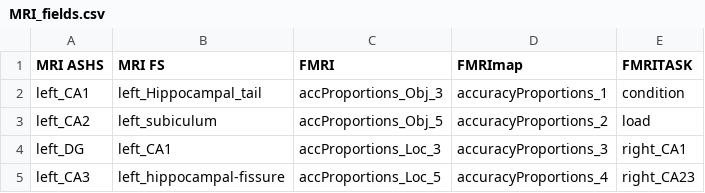
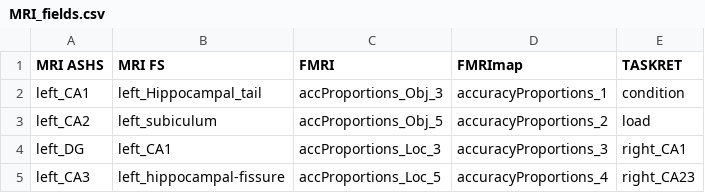
Before and after one commit to QBI-Software/OPEXUploader, a CSV file: resources/fields/MRI_fields.csv, drawn as a sheet; only a part is shown.

Commit message:
Added TASKRET to MridataParser and DB fields
Also TASKENCODE - unnecessary duplicate - handled by TASKRET
ASHSRaw - unnecessary duplicate - handled by 'Version' with MRI ASHS parser

```diff
--- a/resources/fields/MRI_fields.csv
+++ b/resources/fields/MRI_fields.csv
@@ -1,2 +1,2 @@
-MRI ASHS,MRI FS,FMRI,FMRImap,FMRITASK
+MRI ASHS,MRI FS,FMRI,FMRImap,TASKRET
 left_CA1,left_Hippocampal_tail,accProportions_Obj_3,accuracyProportions_1,condition
```
Also changed, not shown: 7 other files.
